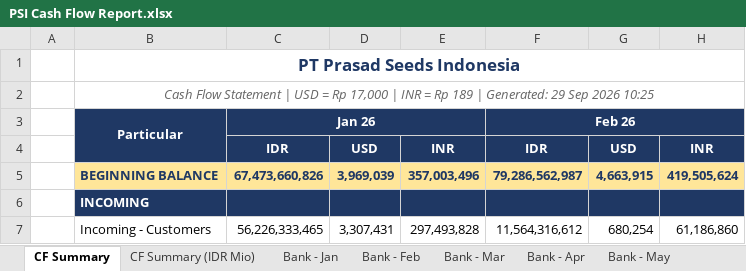
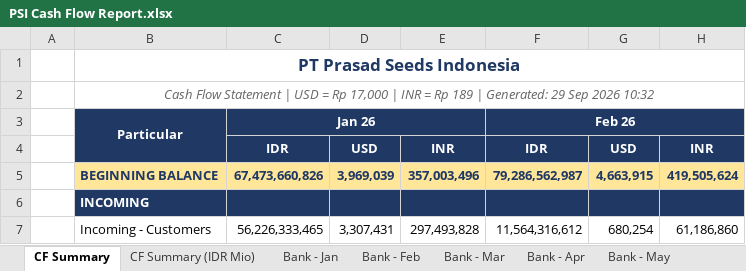
Before and after one commit to finmanagerindonesia-dev/psi-cash-dashboard, an Excel workbook: public/PSI Cash Flow Report.xlsx, sheet CF Summary, drawn as a sheet; only a part is shown; values as stored, in another font and other column widths than the file's, no borders; the diff names each change by its address in the sheet, - before the commit and + after, or states it on an @@ line.

```diff
--- a/public/PSI Cash Flow Report.xlsx (sheet CF Summary)
+++ b/public/PSI Cash Flow Report.xlsx (sheet CF Summary)
-B2: …Sep 2026 10:25
+B2: …Sep 2026 10:32
```
Also changed, not shown: sheet CF Summary (IDR Mio), 3 other files.
